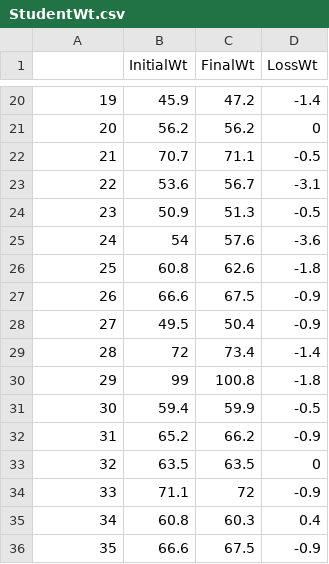
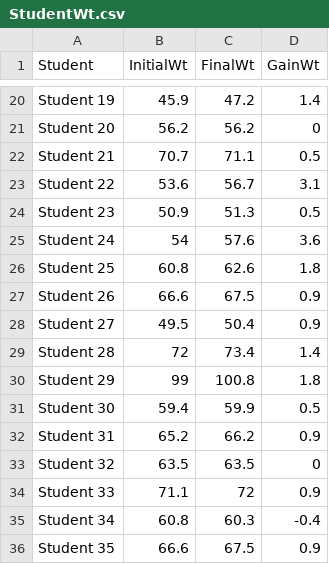
Before and after one commit to PeterKDunn/SRM-Textbook, a CSV file: Data/StudentWt.csv, drawn as a sheet; only a part is shown, gaps mark what is left out; the diff covers the shown part only.

Commit message:
WtLoss -> WtGain

```diff
--- a/Data/StudentWt.csv
+++ b/Data/StudentWt.csv
@@ -1 +1 @@
-"","InitialWt","FinalWt","LossWt"
+"Student","InitialWt","FinalWt","GainWt"
@@ -20,17 +20,17 @@
-"19",45.9,47.2,-1.4
-"20",56.2,56.2,0
-"21",70.7,71.1,-0.5
-"22",53.6,56.7,-3.1
-"23",50.9,51.3,-0.5
-"24",54,57.6,-3.6
-"25",60.8,62.6,-1.8
-"26",66.6,67.5,-0.9
-"27",49.5,50.4,-0.9
-"28",72,73.4,-1.4
-"29",99,100.8,-1.8
-"30",59.4,59.9,-0.5
-"31",65.2,66.2,-0.9
-"32",63.5,63.5,0
-"33",71.1,72,-0.9
-"34",60.8,60.3,0.4
-"35",66.6,67.5,-0.9
+"Student 19",45.9,47.2,1.4
+"Student 20",56.2,56.2,0
+"Student 21",70.7,71.1,0.5
+"Student 22",53.6,56.7,3.1
+"Student 23",50.9,51.3,0.5
+"Student 24",54,57.6,3.6
+"Student 25",60.8,62.6,1.8
+"Student 26",66.6,67.5,0.9
+"Student 27",49.5,50.4,0.9
+"Student 28",72,73.4,1.4
+"Student 29",99,100.8,1.8
+"Student 30",59.4,59.9,0.5
+"Student 31",65.2,66.2,0.9
+"Student 32",63.5,63.5,0
+"Student 33",71.1,72,0.9
+"Student 34",60.8,60.3,-0.4
+"Student 35",66.6,67.5,0.9
```
Also changed, not shown: 93 edited cells elsewhere in this file.
